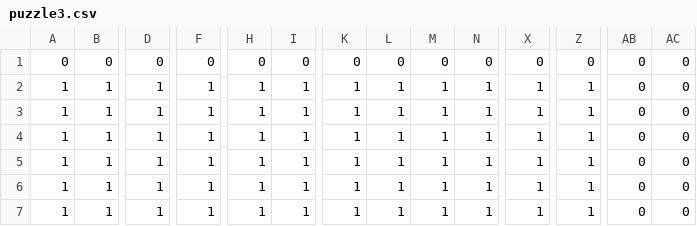
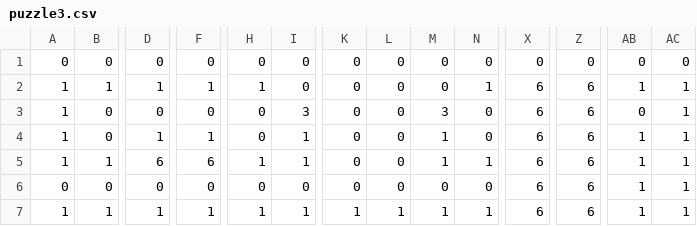
Before and after one commit to RambleHouseGames/BrainWaves, a CSV file: Tiled/puzzle3.csv, drawn as a sheet; only a part is shown, gaps mark what is left out; removed rows and columns are numbered as before the commit, all else as after; rows hold the shown columns only; the diff covers the shown part only; the diff names each change by its address in the sheet, - before the commit and + after, or states it on an @@ line.

Commit message:
Puzzle 3 added

```diff
--- a/Tiled/puzzle3.csv
+++ b/Tiled/puzzle3.csv
-row 2: 1 | 1 | 1 | 1 | 1 | 1 | 1 | 1 | 1 | 1 | 1 | 1 | 0 | 0
-I2: 1
+I2: 0
-K2:K5: 1
+K2:K5: 0
-L2:L5: 1
+L2:L5: 0
-M2: 1
+M2: 0
-X2:X5: 1
+X2:X5: 6
-Z2:Z5: 1
+Z2:Z5: 6
-AB2: 0
+AB2: 1
-AC2:AC5: 0
+AC2:AC5: 1
-B3:B4: 1
+B3:B4: 0
-D3: 1
+D3: 0
-F3: 1
+F3: 0
-H3:H4: 1
+H3:H4: 0
-I3: 1
+I3: 3
-M3: 1
+M3: 3
-N3:N4: 1
+N3:N4: 0
-AB4:AB5: 0
+AB4:AB5: 1
-D5: 1
+D5: 6
-F5: 1
+F5: 6
+row 6: 0 | 0 | 0 | 0 | 0 | 0 | 0 | 0 | 0 | 0 | 6 | 6 | 1 | 1
-X7: 1
+X7: 6
-Z7: 1
+Z7: 6
-AB7: 0
+AB7: 1
-AC7: 0
+AC7: 1
```
Also changed, not shown: 29 edited cells elsewhere in this file, 4 other files.
